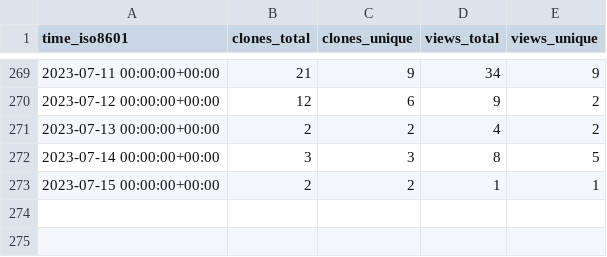
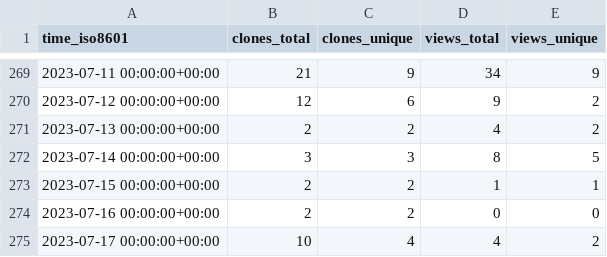
Before and after one commit to miroapp/api-clients, a CSV file: miroapp/api-clients/ghrs-data/views_clones_aggregate.csv, drawn as a sheet; only a part is shown, gaps mark what is left out.

```diff
--- a/miroapp/api-clients/ghrs-data/views_clones_aggregate.csv
+++ b/miroapp/api-clients/ghrs-data/views_clones_aggregate.csv
@@ -273 +273,3 @@ time_iso8601,clones_total,clones_unique,views_total,views_unique
 2023-07-15 00:00:00+00:00,2,2,1,1
+2023-07-16 00:00:00+00:00,2,2,0,0
+2023-07-17 00:00:00+00:00,10,4,4,2
```
Also changed, not shown: 1 other file.
